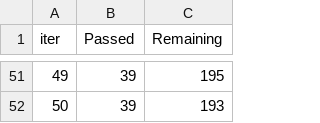
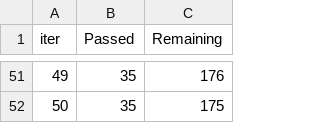
Before and after one commit to bogdan-lmk/solid-spork, a TSV file: catboost_info/time_left.tsv, drawn as a sheet; only a part is shown, gaps mark what is left out; the diff covers the shown part only.

```diff
--- a/catboost_info/time_left.tsv
+++ b/catboost_info/time_left.tsv
@@ -51,2 +51,2 @@ iter	Passed	Remaining
-49	39	195
-50	39	193
+49	35	176
+50	35	175
```
Also changed, not shown: 98 edited cells elsewhere in this file, catboost_info/learn_error.tsv, catboost_info/test_error.tsv, 5 other files.
